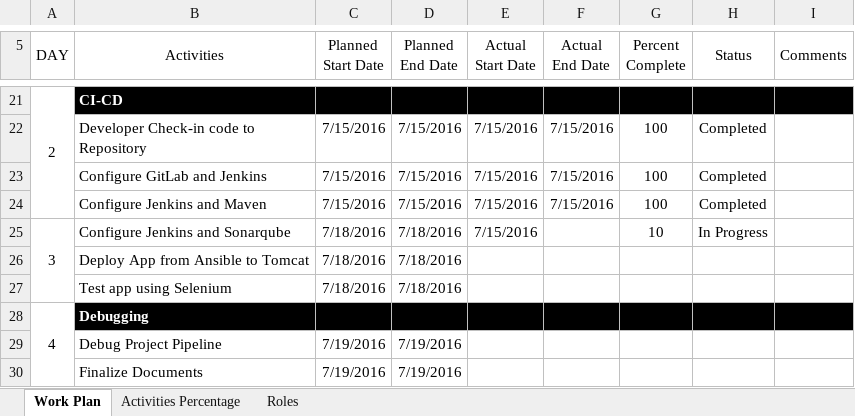
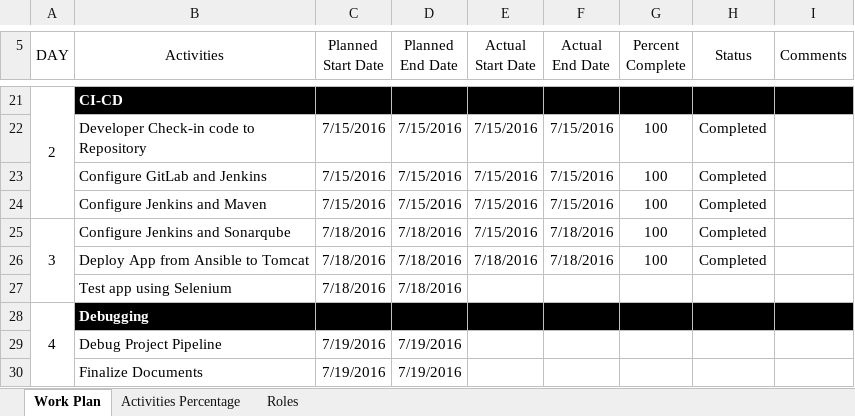
Before and after one commit to Angelo0720/Docs_Project_Sim, an Excel workbook: Workplan.xlsx, sheet Work Plan, drawn as a sheet; only a part is shown, gaps mark what is left out; values as stored, in another font and other column widths than the file's, no borders; the diff names each change by its address in the sheet, - before the commit and + after, or states it on an @@ line.

Commit message:
Edited workplan - Day 3

```diff
--- a/Workplan.xlsx (sheet Work Plan)
+++ b/Workplan.xlsx (sheet Work Plan)
-F25:F26 (Actual End Date): (empty)
+F25:F26 (Actual End Date): 7/18/2016
-G25 (Percent Complete): 10
+G25 (Percent Complete): 100
-H25 (Status): In Progress
+H25 (Status): Completed
-E26 (Actual Start Date): (empty)
+E26 (Actual Start Date): 7/18/2016
-G26 (Percent Complete): (empty)
+G26 (Percent Complete): 100
-H26 (Status): (empty)
+H26 (Status): Completed
```
